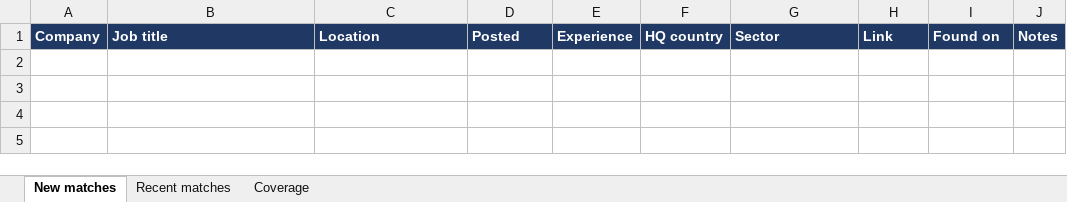
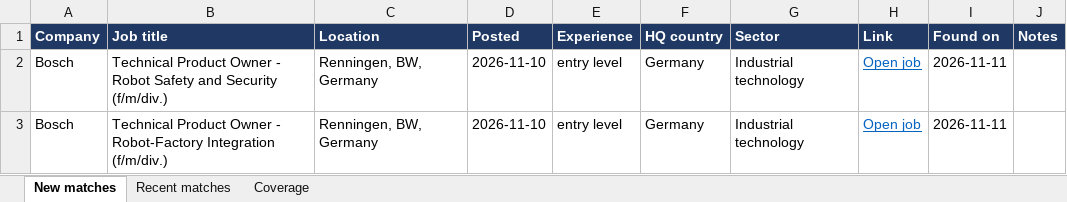
Before and after one commit to Niraj-kumar99/JobHunt, an Excel workbook: output/job_matches.xlsx, sheet New matches, drawn as a sheet; values as stored, in another font and other column widths than the file's, no borders; table styles not drawn; the diff names each change by its address in the sheet, - before the commit and + after, or states it on an @@ line.

```diff
--- a/output/job_matches.xlsx (sheet New matches)
+++ b/output/job_matches.xlsx (sheet New matches)
+row 2: Bosch | Technical Product Owner - Robot Safety and Security (f/m/div.) | Renningen, BW, Germany | 2026-11-10 | entry level | Germany | Industrial technology | Open job | 2026-11-11
+row 3: Bosch | Technical Product Owner - Robot-Factory Integration (f/m/div.) | Renningen, BW, Germany | 2026-11-10 | entry level | Germany | Industrial technology | Open job | 2026-11-11
```
Also changed, not shown: sheet Coverage, sheet Recent matches, 6 other files.
